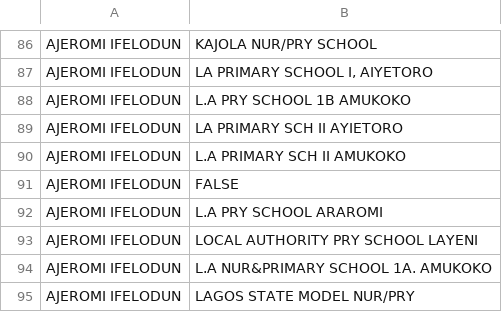
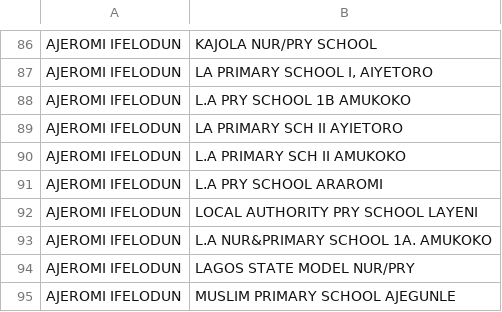
Before and after one commit to Bolatan/subeb4, a CSV file: SCHOOL_LIST_AS_AT_JANUARY_2025 1,026.csv, drawn as a sheet; only a part is shown, gaps mark what is left out; the shorter side is filled out with more unchanged rows; the diff names each change by its address in the sheet, - before the commit and + after, or states it on an @@ line.

Commit message:
Update SCHOOL_LIST_AS_AT_JANUARY_2025 1,026.csv

```diff
--- a/SCHOOL_LIST_AS_AT_JANUARY_2025 1,026.csv
+++ b/SCHOOL_LIST_AS_AT_JANUARY_2025 1,026.csv
-row 91: AJEROMI IFELODUN | FALSE
```
